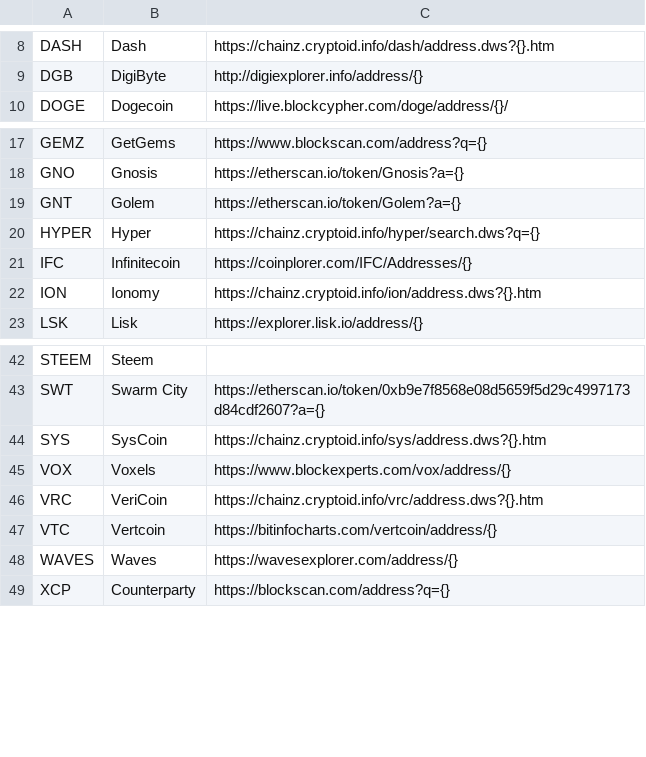
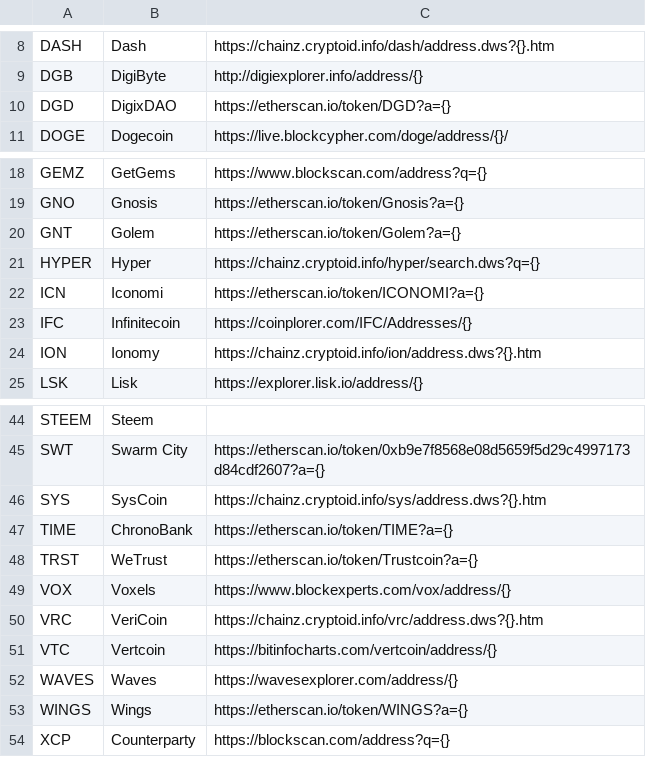
Before and after one commit to crypdex/passport-wallet, a CSV file: assets.csv, drawn as a sheet; only a part is shown, gaps mark what is left out; the diff names each change by its address in the sheet, - before the commit and + after, or states it on an @@ line.

Commit message:
update assets

```diff
--- a/assets.csv
+++ b/assets.csv
+row 10: DGD | DigixDAO | https://etherscan.io/token/DGD?a={}
+row 22: ICN | Iconomi | https://etherscan.io/token/ICONOMI?a={}
+row 47: TIME | ChronoBank | https://etherscan.io/token/TIME?a={}
+row 48: TRST | WeTrust | https://etherscan.io/token/Trustcoin?a={}
+row 53: WINGS | Wings | https://etherscan.io/token/WINGS?a={}
```
